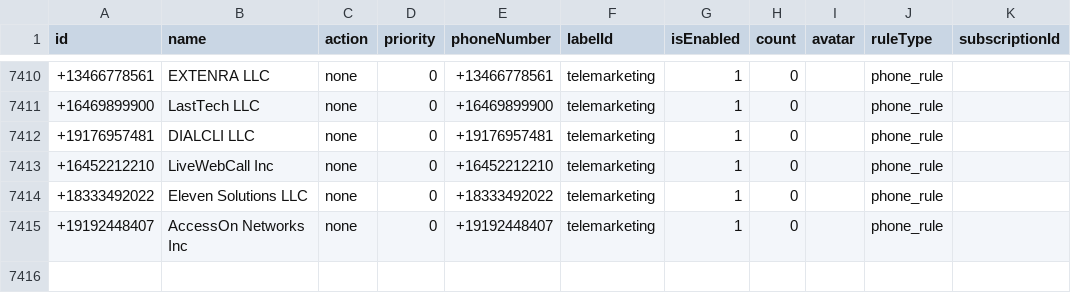
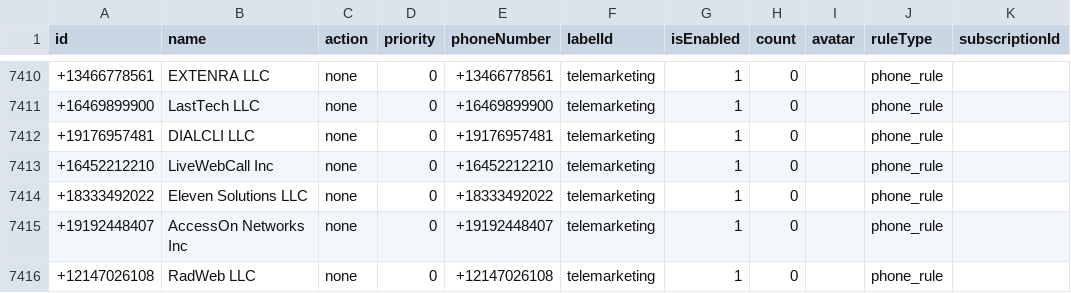
Before and after one commit to choicenew/yourcallrule, a CSV file: US/fcc_processed_data.csv, drawn as a sheet; only a part is shown, gaps mark what is left out; the diff names each change by its address in the sheet, - before the commit and + after, or states it on an @@ line.

```diff
--- a/US/fcc_processed_data.csv
+++ b/US/fcc_processed_data.csv
+row 7416: +12147026108 | RadWeb LLC | none | 0 | +12147026108 | telemarketing | 1 | 0 |  | phone_rule
```
